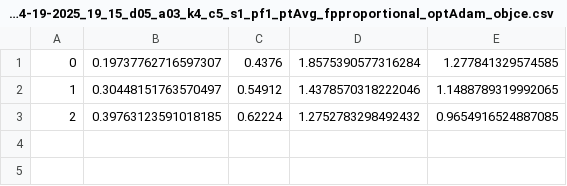
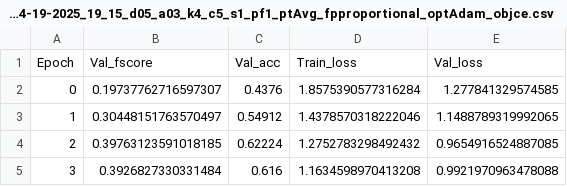
Before and after one commit to swarnamanju8/ILD-USING-CNN, a CSV file: res_4-19-2025_19_15_d05_a03_k4_c5_s1_pf1_ptAvg_fpproportional_optAdam_objce.csv, drawn as a sheet; the diff names each change by its address in the sheet, - before the commit and + after, or states it on an @@ line.

```diff
--- a/res_4-19-2025_19_15_d05_a03_k4_c5_s1_pf1_ptAvg_fpproportional_optAdam_objce.csv
+++ b/res_4-19-2025_19_15_d05_a03_k4_c5_s1_pf1_ptAvg_fpproportional_optAdam_objce.csv
+row 1: Epoch | Val_fscore | Val_acc | Train_loss | Val_loss
+row 5: 3 | 0.3926827330331484 | 0.616 | 1.1634598970413208 | 0.9921970963478088
```
Also changed, not shown: 1 other file.
